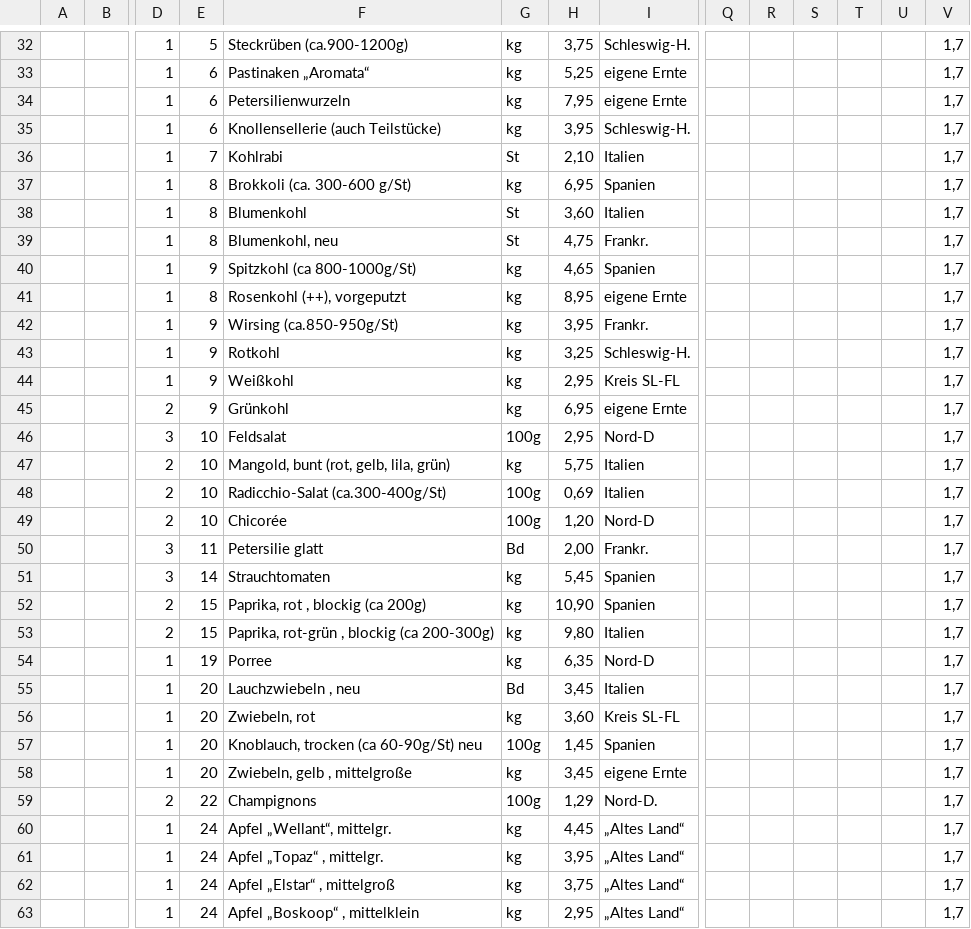
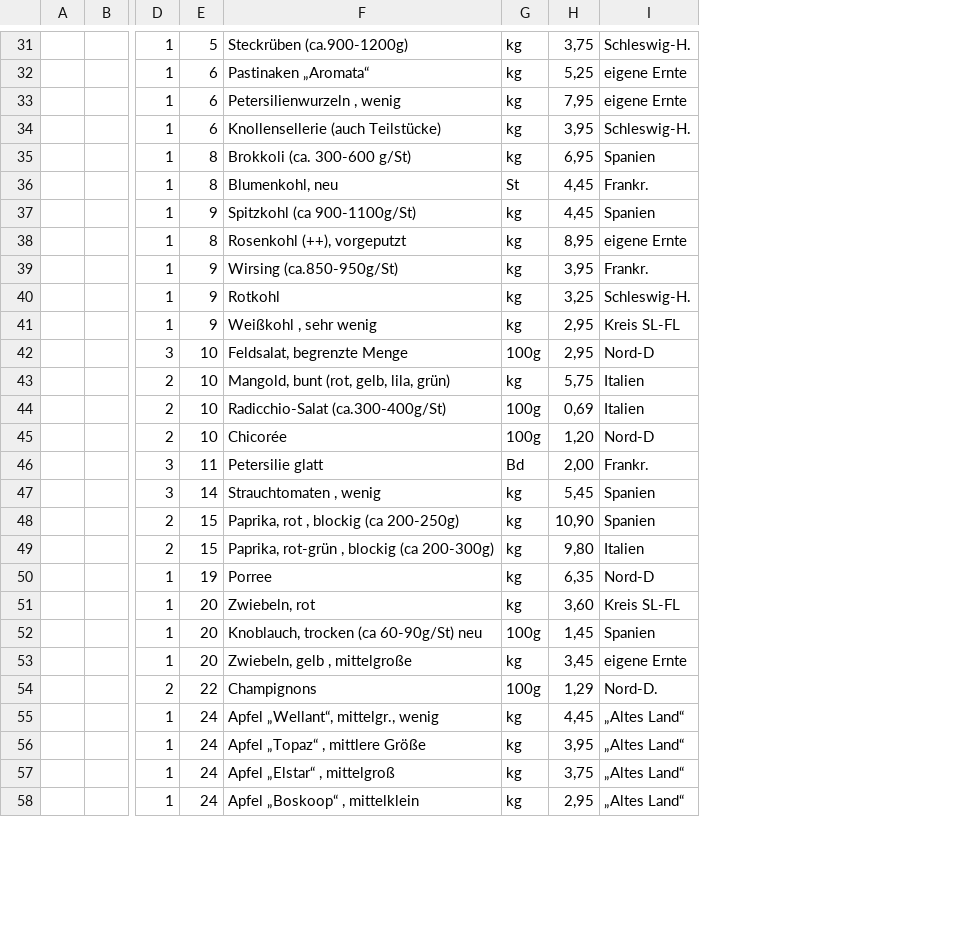
Before and after one commit to Freudenhof/Bestellformular, a CSV file: preisliste.csv, drawn as a sheet; only a part is shown, gaps mark what is left out; removed rows and columns are numbered as before the commit, all else as after; rows hold the shown columns only; the diff covers the shown part only; the diff names each change by its address in the sheet, - before the commit and + after, or states it on an @@ line.

Commit message:
Add files via upload

```diff
--- a/preisliste.csv
+++ b/preisliste.csv
-column Q, empty
-column R, empty
-column S, empty
-column T, empty
-column U, empty
-column V, rows 32-35: all 1,7; row 37: 1,7; rows 39-44: all 1,7; rows 46-54: all 1,7; rows 56-63: all 1,7
-F33: Petersilienwurzeln
+F33: Petersilienwurzeln , wenig
-row 36:  |  | 1 | 7 | Kohlrabi | St | 2,10 | Italien |  |  |  |  |  | 1,7
-row 38:  |  | 1 | 8 | Blumenkohl | St | 3,60 | Italien |  |  |  |  |  | 1,7
-H36: 4,75
+H36: 4,45
-F37: Spitzkohl (ca 800-1000g/St)
+F37: Spitzkohl (ca 900-1100g/St)
-H37: 4,65
+H37: 4,45
-F41: Weißkohl
+F41: Weißkohl , sehr wenig
-row 45:  |  | 2 | 9 | Grünkohl | kg | 6,95 | eigene Ernte |  |  |  |  |  | 1,7
-F42: Feldsalat
+F42: Feldsalat, begrenzte Menge
-F47: Strauchtomaten
+F47: Strauchtomaten , wenig
-F48: Paprika, rot , blockig (ca 200g)
+F48: Paprika, rot , blockig (ca 200-250g)
-row 55:  |  | 1 | 20 | Lauchzwiebeln , neu | Bd | 3,45 | Italien |  |  |  |  |  | 1,7
-F55: Apfel „Wellant“, mittelgr.
+F55: Apfel „Wellant“, mittelgr., wenig
-F56: Apfel „Topaz“ , mittelgr.
+F56: Apfel „Topaz“ , mittlere Größe
```
Also changed, not shown: 4 removed rows and 1 edited cell elsewhere in this file.
